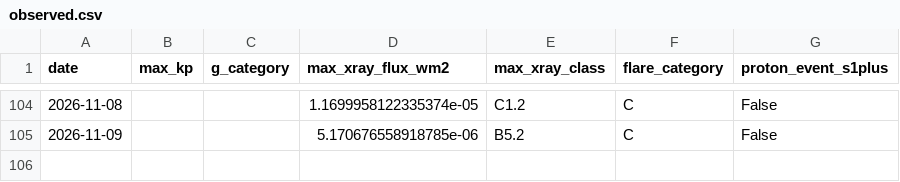
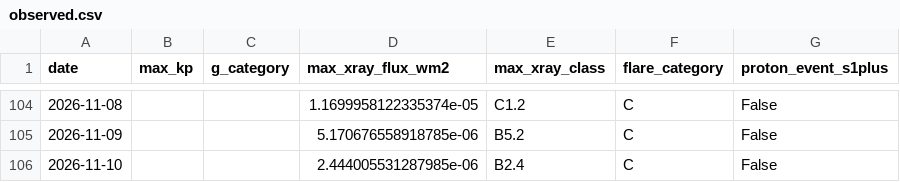
Before and after one commit to MetopRBr/space-weather-verify, a CSV file: data/observed.csv, drawn as a sheet; only a part is shown, gaps mark what is left out; the diff names each change by its address in the sheet, - before the commit and + after, or states it on an @@ line.

```diff
--- a/data/observed.csv
+++ b/data/observed.csv
+row 106: 2026-11-10 |  |  | 2.444005531287985e-06 | B2.4 | C | False
```
Also changed, not shown: data/forecasts.csv, data/scorecard.csv.
